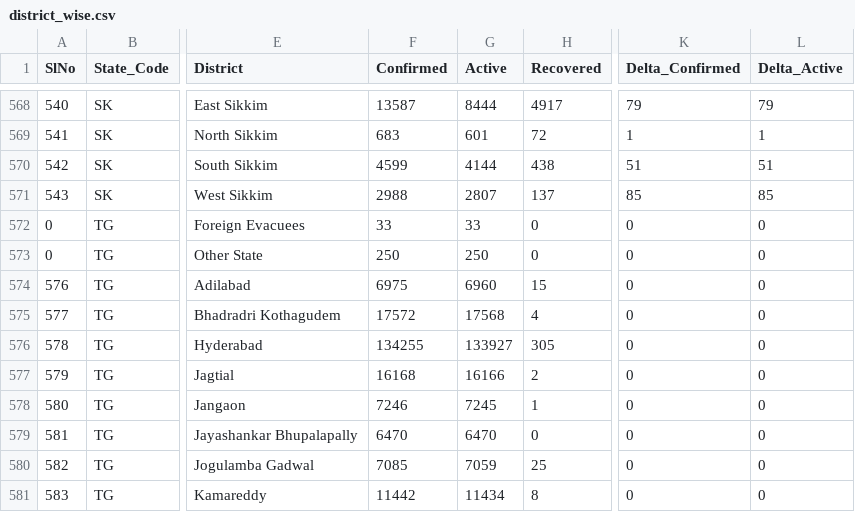
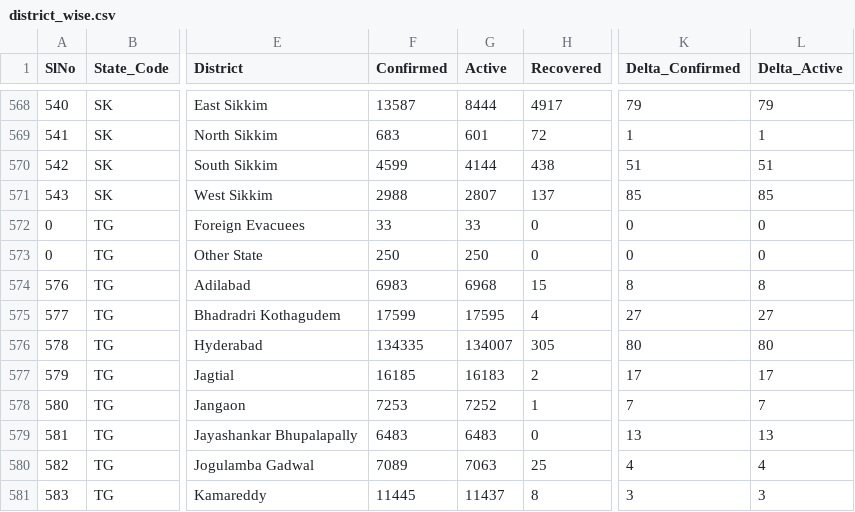
Before and after one commit to covid19india/api, a CSV file: csv/latest/district_wise.csv, drawn as a sheet; only a part is shown, gaps mark what is left out; the diff covers the shown part only; the diff names each change by its address in the sheet, - before the commit and + after, or states it on an @@ line.

Commit message:
data updated on - Thu Jul  8 14:10:48 UTC 2021

```diff
--- a/csv/latest/district_wise.csv
+++ b/csv/latest/district_wise.csv
-F574 (Confirmed): 6975
+F574 (Confirmed): 6983
-G574 (Active): 6960
+G574 (Active): 6968
-K574 (Delta_Confirmed): 0
+K574 (Delta_Confirmed): 8
-L574 (Delta_Active): 0
+L574 (Delta_Active): 8
-F575 (Confirmed): 17572
+F575 (Confirmed): 17599
-G575 (Active): 17568
+G575 (Active): 17595
-K575 (Delta_Confirmed): 0
+K575 (Delta_Confirmed): 27
-L575 (Delta_Active): 0
+L575 (Delta_Active): 27
-F576 (Confirmed): 134255
+F576 (Confirmed): 134335
-G576 (Active): 133927
+G576 (Active): 134007
-K576 (Delta_Confirmed): 0
+K576 (Delta_Confirmed): 80
-L576 (Delta_Active): 0
+L576 (Delta_Active): 80
-F577 (Confirmed): 16168
+F577 (Confirmed): 16185
-G577 (Active): 16166
+G577 (Active): 16183
-K577 (Delta_Confirmed): 0
+K577 (Delta_Confirmed): 17
-L577 (Delta_Active): 0
+L577 (Delta_Active): 17
-F578 (Confirmed): 7246
+F578 (Confirmed): 7253
-G578 (Active): 7245
+G578 (Active): 7252
-K578 (Delta_Confirmed): 0
+K578 (Delta_Confirmed): 7
-L578 (Delta_Active): 0
+L578 (Delta_Active): 7
-F579 (Confirmed): 6470
+F579 (Confirmed): 6483
-G579 (Active): 6470
+G579 (Active): 6483
-K579 (Delta_Confirmed): 0
+K579 (Delta_Confirmed): 13
-L579 (Delta_Active): 0
+L579 (Delta_Active): 13
-F580 (Confirmed): 7085
+F580 (Confirmed): 7089
-G580 (Active): 7059
+G580 (Active): 7063
-K580 (Delta_Confirmed): 0
+K580 (Delta_Confirmed): 4
-L580 (Delta_Active): 0
+L580 (Delta_Active): 4
-F581 (Confirmed): 11442
+F581 (Confirmed): 11445
-G581 (Active): 11434
+G581 (Active): 11437
-K581 (Delta_Confirmed): 0
+K581 (Delta_Confirmed): 3
-L581 (Delta_Active): 0
+L581 (Delta_Active): 3
```
Also changed, not shown: 109 edited cells elsewhere in this file, csv/latest/state_wise.csv, csv/latest/states.csv, 19 other files.
